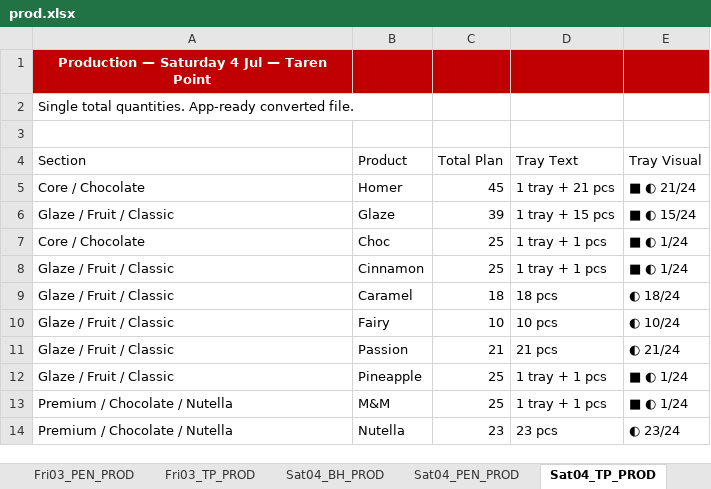
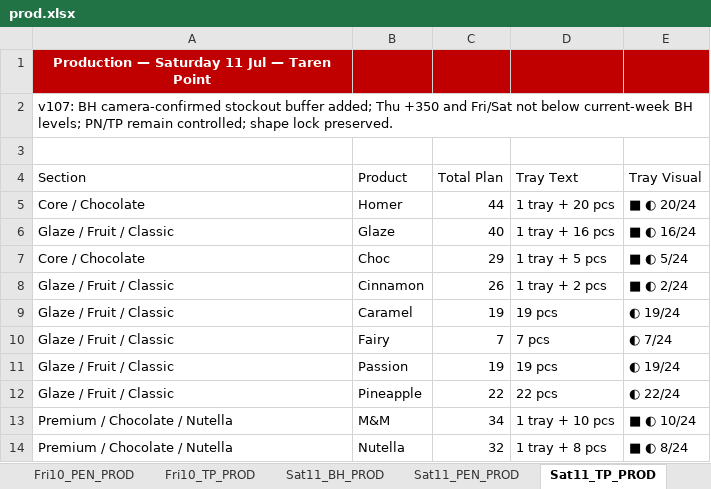
Before and after one commit to winstonsmith38330/Freda-cockpit-V39, an Excel workbook: server/data/imports/production/prod.xlsx, sheet Sat11_TP_PROD, drawn as a sheet; only a part is shown; values as stored, in another font and other column widths than the file's, no borders; the diff covers the shown part only; the diff names each change by its address in the sheet, - before the commit and + after, or states it on an @@ line.

```diff
--- a/server/data/imports/production/prod.xlsx (sheet Sat11_TP_PROD)
+++ b/server/data/imports/production/prod.xlsx (sheet Sat11_TP_PROD)
-sheet tab: Fri03_PEN_PROD
+sheet tab: Fri10_PEN_PROD
-sheet tab: Fri03_TP_PROD
+sheet tab: Fri10_TP_PROD
-sheet tab: Sat04_BH_PROD
+sheet tab: Sat11_BH_PROD
-sheet tab: Sat04_PEN_PROD
+sheet tab: Sat11_PEN_PROD
-sheet tab: Sat04_TP_PROD
+sheet tab: Sat11_TP_PROD
-A1 (Section): Production — Saturday 4 Jul — Taren Point
+A1 (Section): Production — Saturday 11 Jul — Taren Point
-A2 (Section): Single total quantities. App-ready converted file.
+A2 (Section): v107: BH camera-confirmed stockout buffer added; Thu +350 and Fri/Sat not below current-week BH levels; PN/TP remain controlled; shape lock preserved.
-C5 (Total Plan): 45
+C5 (Total Plan): 44
-D5 (Tray Text): 1 tray + 21 pcs
+D5 (Tray Text): 1 tray + 20 pcs
-E5 (Tray Visual): ■ ◐ 21/24
+E5 (Tray Visual): ■ ◐ 20/24
-C6 (Total Plan): 39
+C6 (Total Plan): 40
-D6 (Tray Text): 1 tray + 15 pcs
+D6 (Tray Text): 1 tray + 16 pcs
-E6 (Tray Visual): ■ ◐ 15/24
+E6 (Tray Visual): ■ ◐ 16/24
-C7 (Total Plan): 25
+C7 (Total Plan): 29
-D7 (Tray Text): 1 tray + 1 pcs
+D7 (Tray Text): 1 tray + 5 pcs
-E7 (Tray Visual): ■ ◐ 1/24
+E7 (Tray Visual): ■ ◐ 5/24
-C8 (Total Plan): 25
+C8 (Total Plan): 26
-D8 (Tray Text): 1 tray + 1 pcs
+D8 (Tray Text): 1 tray + 2 pcs
-E8 (Tray Visual): ■ ◐ 1/24
+E8 (Tray Visual): ■ ◐ 2/24
-C9 (Total Plan): 18
+C9 (Total Plan): 19
-D9 (Tray Text): 18 pcs
+D9 (Tray Text): 19 pcs
-E9 (Tray Visual): ◐ 18/24
+E9 (Tray Visual): ◐ 19/24
-C10 (Total Plan): 10
+C10 (Total Plan): 7
-D10 (Tray Text): 10 pcs
+D10 (Tray Text): 7 pcs
-E10 (Tray Visual): ◐ 10/24
+E10 (Tray Visual): ◐ 7/24
-C11 (Total Plan): 21
+C11 (Total Plan): 19
-D11 (Tray Text): 21 pcs
+D11 (Tray Text): 19 pcs
-E11 (Tray Visual): ◐ 21/24
+E11 (Tray Visual): ◐ 19/24
-C12 (Total Plan): 25
+C12 (Total Plan): 22
-D12 (Tray Text): 1 tray + 1 pcs
+D12 (Tray Text): 22 pcs
-E12 (Tray Visual): ■ ◐ 1/24
+E12 (Tray Visual): ◐ 22/24
-C13 (Total Plan): 25
+C13 (Total Plan): 34
-D13 (Tray Text): 1 tray + 1 pcs
+D13 (Tray Text): 1 tray + 10 pcs
-E13 (Tray Visual): ■ ◐ 1/24
+E13 (Tray Visual): ■ ◐ 10/24
-C14 (Total Plan): 23
+C14 (Total Plan): 32
-D14 (Tray Text): 23 pcs
+D14 (Tray Text): 1 tray + 8 pcs
-E14 (Tray Visual): ◐ 23/24
+E14 (Tray Visual): ■ ◐ 8/24
```
Also changed, not shown: 47 edited cells elsewhere in this sheet, sheet PLAN_INPUTS, sheet COOK_INPUTS, sheet QUALITY_CHECK, sheet Sun12_BH_PROD, sheet Sat11_PEN_PROD, sheet Mon06_BH_PROD, 24 more sheets, other sheet tabs, server/data/imports/production/cook.xlsx, server/data/imports/uber/uber.xlsx, 2 other files.
